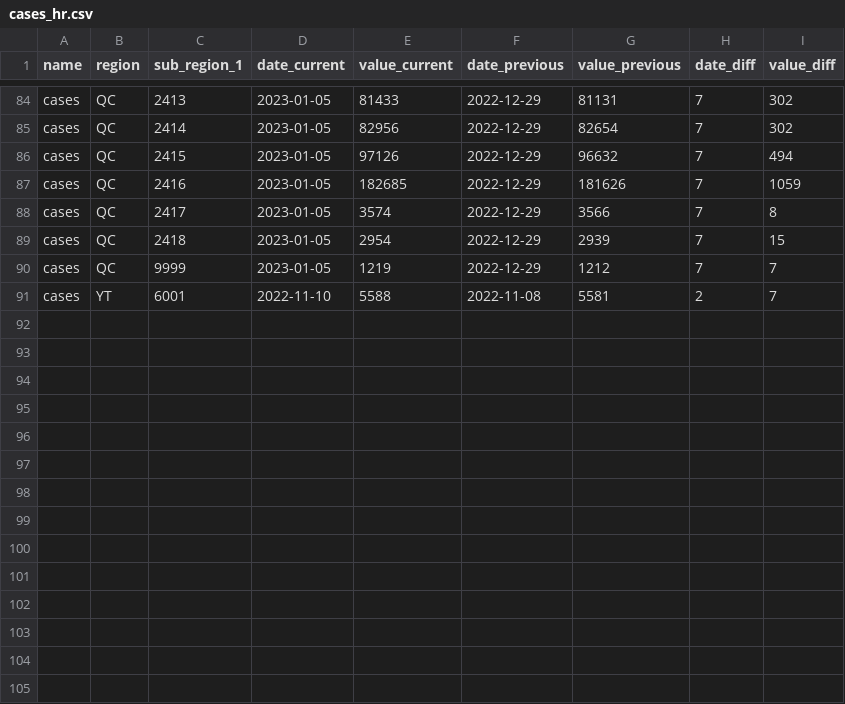
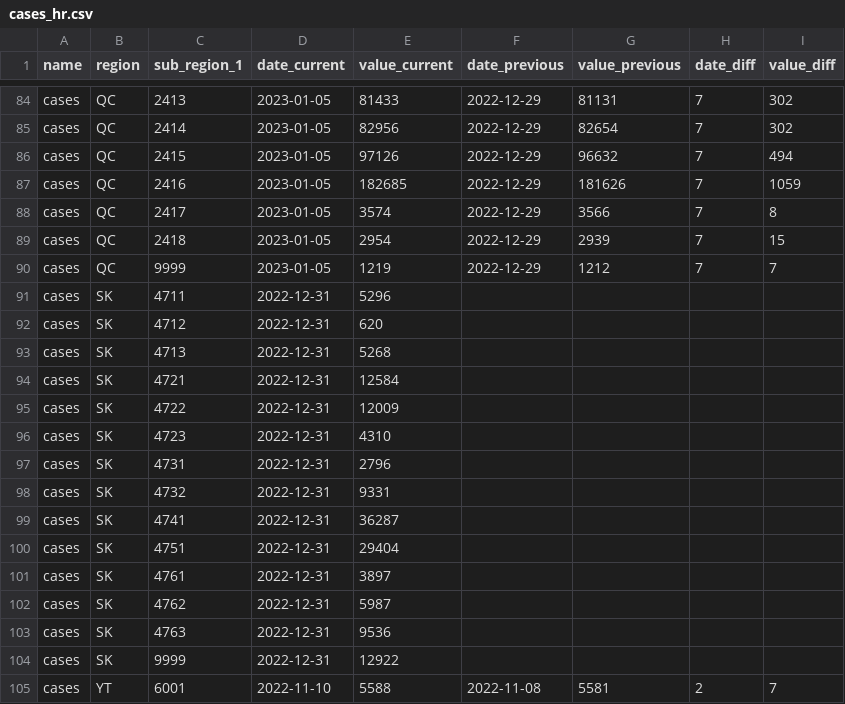
Before and after one commit to ccodwg/CovidTimelineCanada, a CSV file: diffs/hr/cases_hr.csv, drawn as a sheet; only a part is shown, gaps mark what is left out.

Commit message:
Update data: 2023-01-10 16:39 EST
- Fix issue with SK data introduced by most recent report (#95)

```diff
--- a/diffs/hr/cases_hr.csv
+++ b/diffs/hr/cases_hr.csv
@@ -90,2 +90,16 @@
 "cases","QC",9999,"2023-01-05",1219,"2022-12-29",1212,7,7
+"cases","SK",4711,"2022-12-31",5296,,,,
+"cases","SK",4712,"2022-12-31",620,,,,
+"cases","SK",4713,"2022-12-31",5268,,,,
+"cases","SK",4721,"2022-12-31",12584,,,,
+"cases","SK",4722,"2022-12-31",12009,,,,
+"cases","SK",4723,"2022-12-31",4310,,,,
+"cases","SK",4731,"2022-12-31",2796,,,,
+"cases","SK",4732,"2022-12-31",9331,,,,
+"cases","SK",4741,"2022-12-31",36287,,,,
+"cases","SK",4751,"2022-12-31",29404,,,,
+"cases","SK",4761,"2022-12-31",3897,,,,
+"cases","SK",4762,"2022-12-31",5987,,,,
+"cases","SK",4763,"2022-12-31",9536,,,,
+"cases","SK",9999,"2022-12-31",12922,,,,
 "cases","YT",6001,"2022-11-10",5588,"2022-11-08",5581,2,7
```
Also changed, not shown: data/can/cases_can.csv, diffs/pt/cases_pt.csv, 5 other files.
